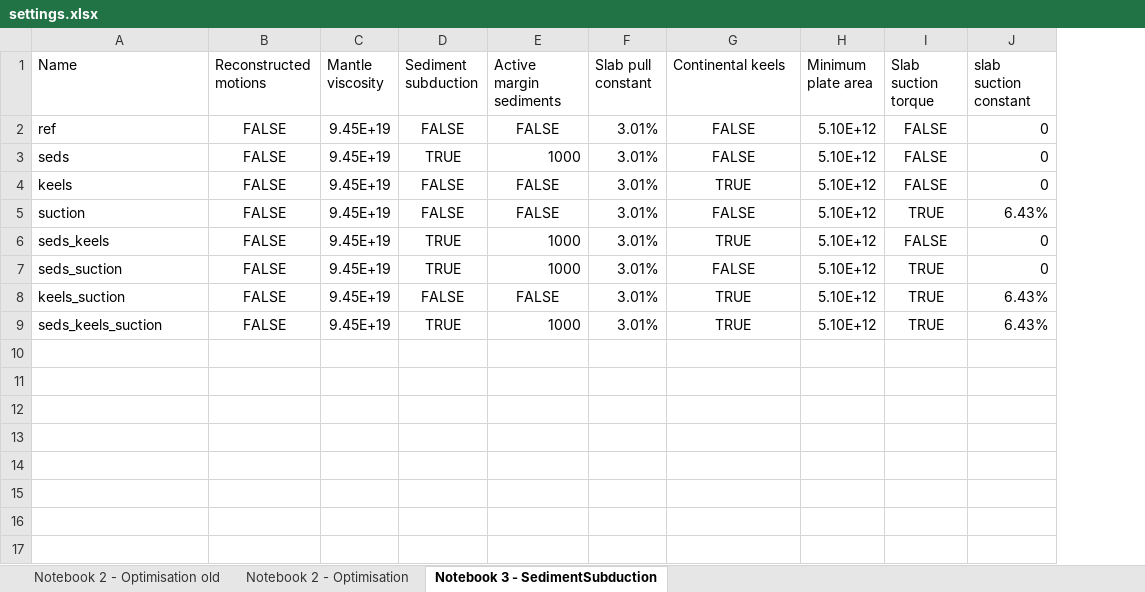
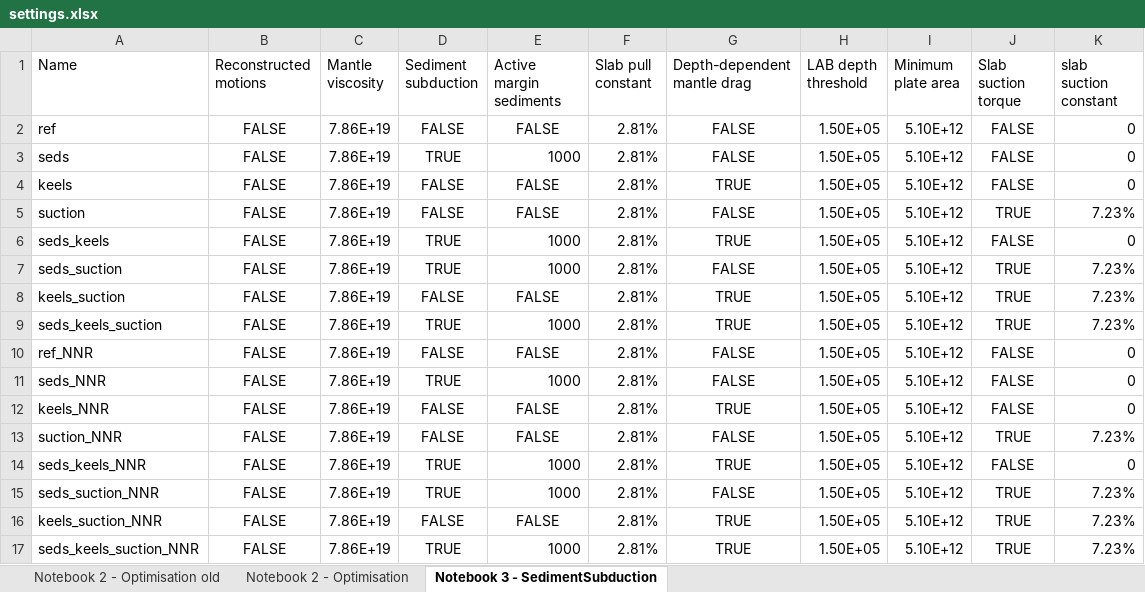
Before and after one commit to thomas-schouten/plato, an Excel workbook: notebooks/settings.xlsx, sheet Notebook 3 - SedimentSubduction, drawn as a sheet; values as stored, in another font and other column widths than the file's, no borders; addresses are those after the commit; the diff names each change by its address in the sheet, - before the commit and + after, or states it on an @@ line.

Commit message:
Fixed continental keels and removing net rotation

```diff
--- a/notebooks/settings.xlsx (sheet Notebook 3 - SedimentSubduction)
+++ b/notebooks/settings.xlsx (sheet Notebook 3 - SedimentSubduction)
+column H (LAB depth threshold), rows 2-9: all 1.50E+05
-G1: Continental keels
+G1: Depth-dependent mantle drag
-C2:C9 (Mantle viscosity): 9.45E+19
+C2:C9 (Mantle viscosity): 7.86E+19
-F2:F9 (Slab pull constant): 3.01%
+F2:F9 (Slab pull constant): 2.81%
-K5 (slab suction constant): 6.43%
+K5 (slab suction constant): 7.23%
-K7 (slab suction constant): 0
+K7 (slab suction constant): 7.23%
-K8:K9 (slab suction constant): 6.43%
+K8:K9 (slab suction constant): 7.23%
+row 10: ref_NNR | FALSE | 7.86E+19 | FALSE | FALSE | 2.81% | FALSE | 1.50E+05 | 5.10E+12 | FALSE | 0
+row 11: seds_NNR | FALSE | 7.86E+19 | TRUE | 1000 | 2.81% | FALSE | 1.50E+05 | 5.10E+12 | FALSE | 0
+row 12: keels_NNR | FALSE | 7.86E+19 | FALSE | FALSE | 2.81% | TRUE | 1.50E+05 | 5.10E+12 | FALSE | 0
+row 13: suction_NNR | FALSE | 7.86E+19 | FALSE | FALSE | 2.81% | FALSE | 1.50E+05 | 5.10E+12 | TRUE | 7.23%
+row 14: seds_keels_NNR | FALSE | 7.86E+19 | TRUE | 1000 | 2.81% | TRUE | 1.50E+05 | 5.10E+12 | FALSE | 0
+row 15: seds_suction_NNR | FALSE | 7.86E+19 | TRUE | 1000 | 2.81% | FALSE | 1.50E+05 | 5.10E+12 | TRUE | 7.23%
+row 16: keels_suction_NNR | FALSE | 7.86E+19 | FALSE | FALSE | 2.81% | TRUE | 1.50E+05 | 5.10E+12 | TRUE | 7.23%
+row 17: seds_keels_suction_NNR | FALSE | 7.86E+19 | TRUE | 1000 | 2.81% | TRUE | 1.50E+05 | 5.10E+12 | TRUE | 7.23%
```
Also changed, not shown: sheet Notebook 2 - Optimisation, 21 other files.
